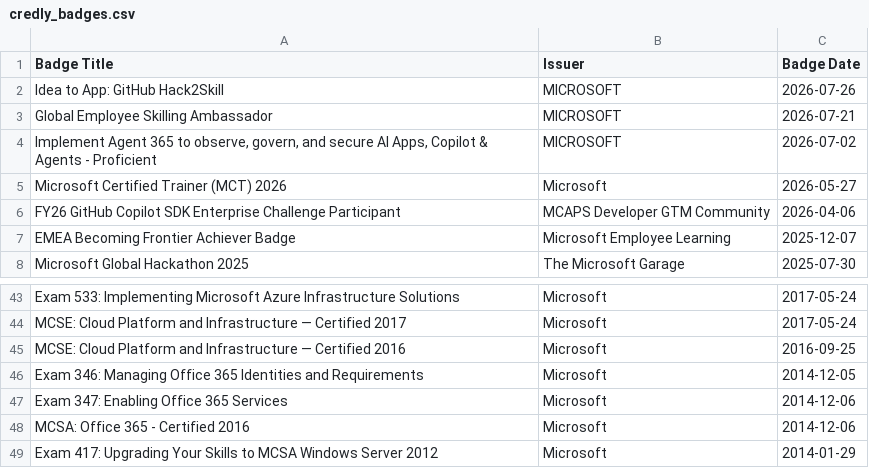
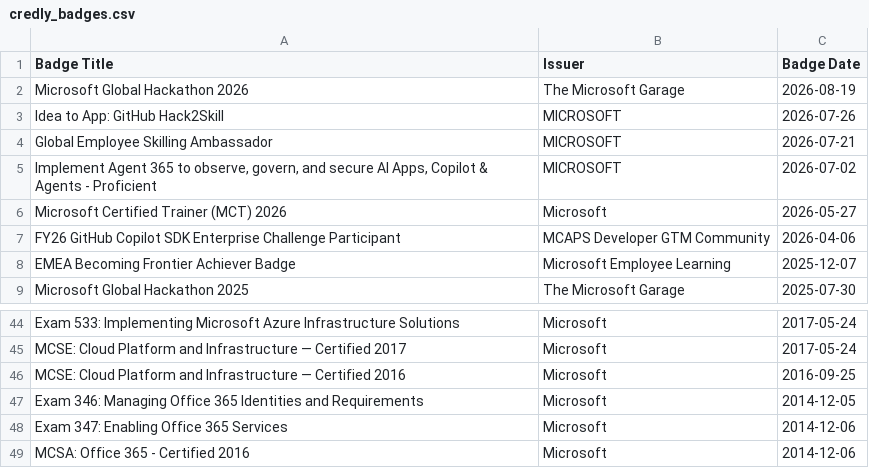
Before and after one commit to guygregory/exam-timeline, a CSV file: credly_badges.csv, drawn as a sheet; only a part is shown, gaps mark what is left out.

```diff
--- a/credly_badges.csv
+++ b/credly_badges.csv
@@ -1,2 +1,3 @@
 Badge Title,Issuer,Badge Date
+Microsoft Global Hackathon 2026,The Microsoft Garage,2026-08-19
 Idea to App: GitHub Hack2Skill,MICROSOFT,2026-07-26
@@ -48,2 +49 @@ Exam 347: Enabling Office 365 Services,Microsoft,2014-12-06
 MCSA: Office 365 - Certified 2016,Microsoft,2014-12-06
-Exam 417: Upgrading Your Skills to MCSA Windows Server 2012,Microsoft,2014-01-29
```
